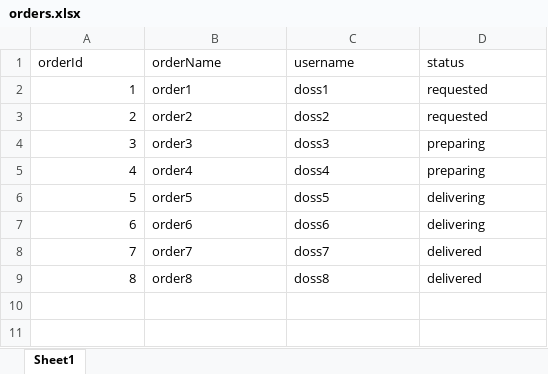
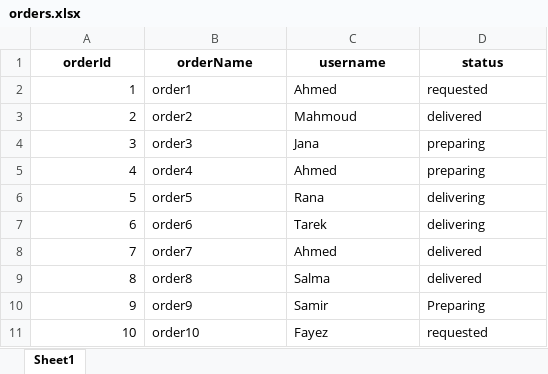
Before and after one commit to ahmedttaarek/ecommerce_django, an Excel workbook: orders.xlsx, sheet Sheet1, drawn as a sheet; values as stored, in another font and other column widths than the file's, no borders; the diff names each change by its address in the sheet, - before the commit and + after, or states it on an @@ line.

Commit message:
commit

```diff
--- a/orders.xlsx (sheet Sheet1)
+++ b/orders.xlsx (sheet Sheet1)
@@ A1:D1 bold: off → on, alignment: left → center @@
-C2 (username): doss1
+C2 (username): Ahmed
-C3 (username): doss2
+C3 (username): Mahmoud
-D3 (status): requested
+D3 (status): delivered
-C4 (username): doss3
+C4 (username): Jana
-C5 (username): doss4
+C5 (username): Ahmed
-C6 (username): doss5
+C6 (username): Rana
-C7 (username): doss6
+C7 (username): Tarek
-C8 (username): doss7
+C8 (username): Ahmed
-C9 (username): doss8
+C9 (username): Salma
+row 10: 9 | order9 | Samir | Preparing
+row 11: 10 | order10 | Fayez | requested
```
